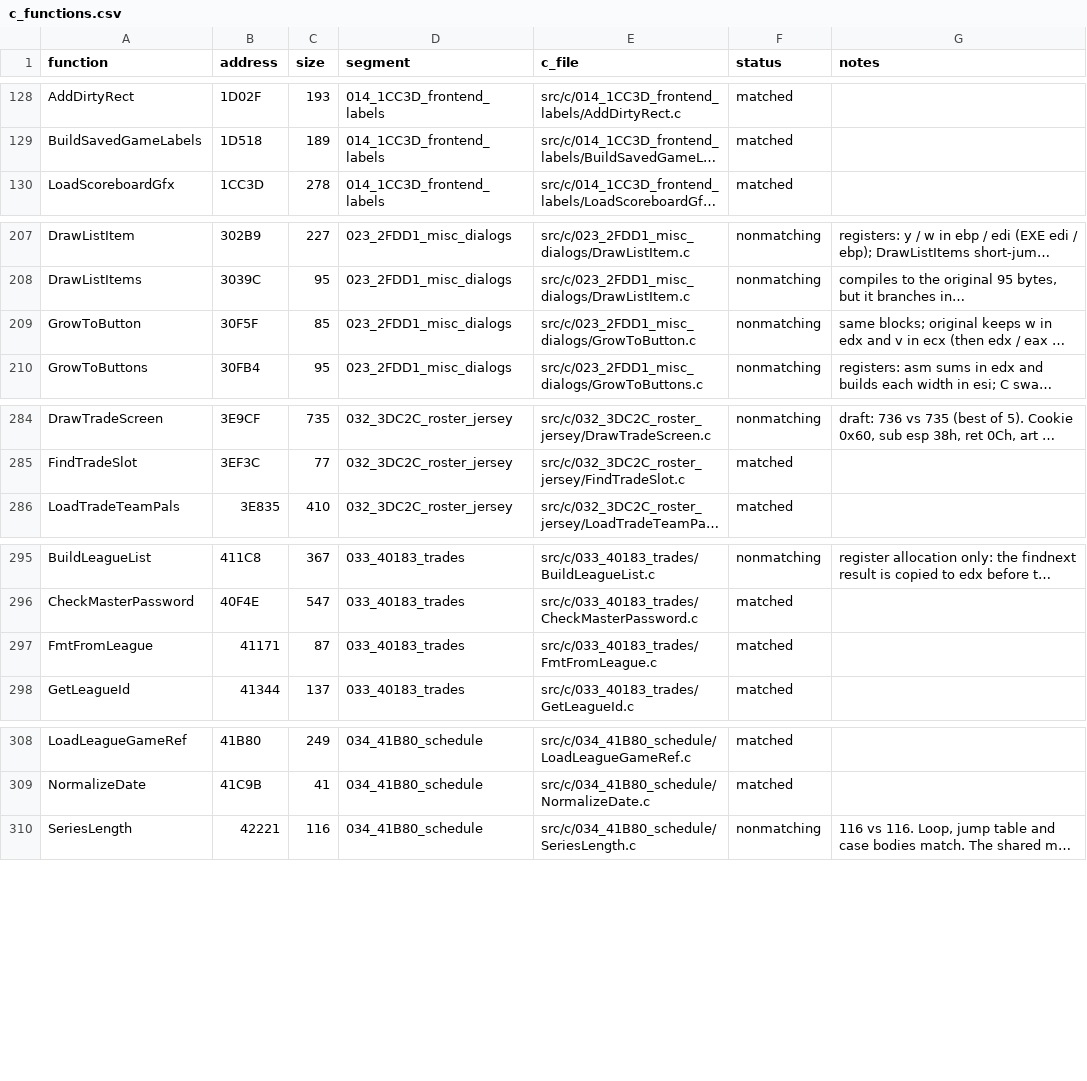
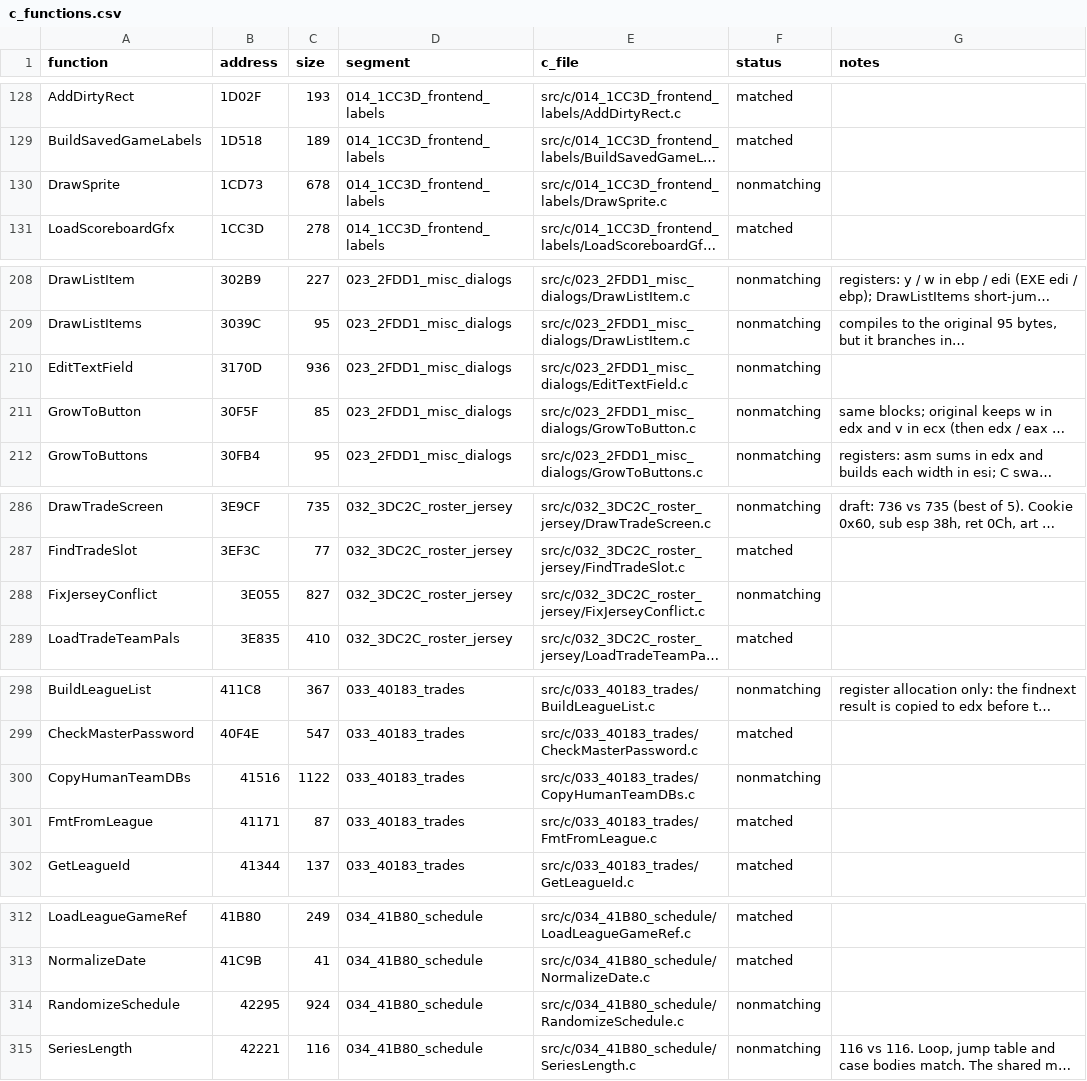
Before and after one commit to Mhopkinsinc/NHL95PC, a CSV file: tools/c_functions.csv, drawn as a sheet; only a part is shown, gaps mark what is left out; long unchanged cells end in …; the diff covers the shown part only; the diff names each change by its address in the sheet, - before the commit and + after, or states it on an @@ line.

```diff
--- a/tools/c_functions.csv
+++ b/tools/c_functions.csv
+row 130: DrawSprite | 1CD73 | 678 | 014_1CC3D_frontend_labels | src/c/014_1CC3D_frontend_labels/DrawSprite.c | nonmatching
+row 210: EditTextField | 3170D | 936 | 023_2FDD1_misc_dialogs | src/c/023_2FDD1_misc_dialogs/EditTextField.c | nonmatching
+row 288: FixJerseyConflict | 3E055 | 827 | 032_3DC2C_roster_jersey | src/c/032_3DC2C_roster_jersey/FixJerseyConflict.c | nonmatching
+row 300: CopyHumanTeamDBs | 41516 | 1122 | 033_40183_trades | src/c/033_40183_trades/CopyHumanTeamDBs.c | nonmatching
+row 314: RandomizeSchedule | 42295 | 924 | 034_41B80_schedule | src/c/034_41B80_schedule/RandomizeSchedule.c | nonmatching
```
Also changed, not shown: 2 added rows elsewhere in this file, 2 other files.
